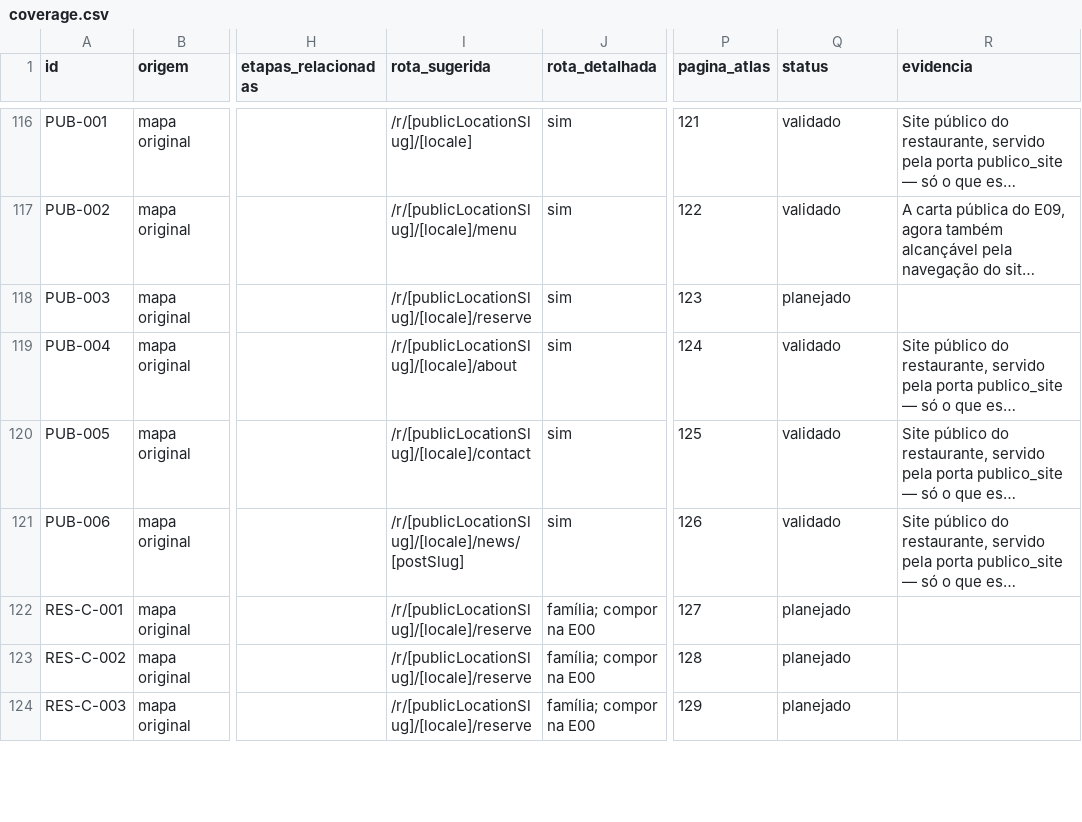
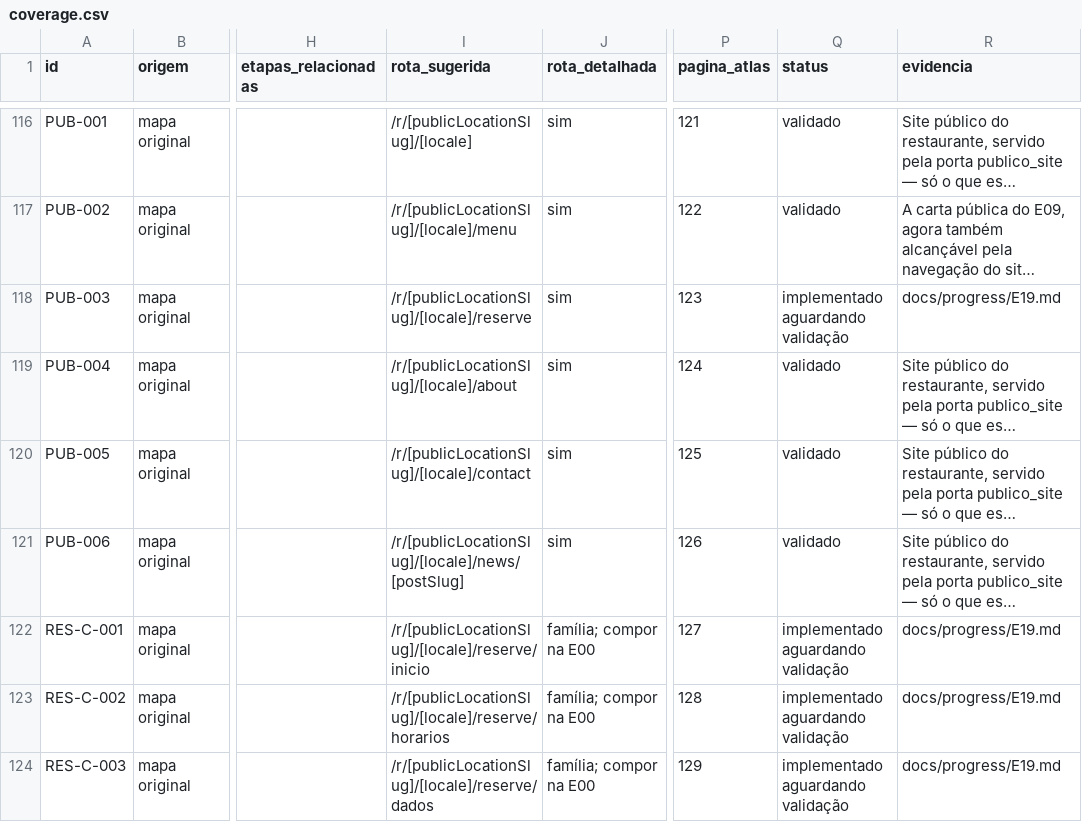
Before and after one commit to wilberstaedt/bossaos, a CSV file: docs/progress/coverage.csv, drawn as a sheet; only a part is shown, gaps mark what is left out; long unchanged cells end in …; the diff covers the shown part only; the diff names each change by its address in the sheet, - before the commit and + after, or states it on an @@ line.

Commit message:
As 6 telas do E18 passam a validado no coverage - faltava-me isto na assinatura
O ficheiro leva tambem as 11 linhas do E19 que o JR marcou como implementado
aguardando validacao, com evidencia. Nao as separo porque o coverage.csv e
estado partilhado e o add -p nao existe aqui; a afirmacao delas e verdadeira e
o contador nao as conta como entregues.

```diff
--- a/docs/progress/coverage.csv
+++ b/docs/progress/coverage.csv
-Q118 (status): planejado
+Q118 (status): implementado aguardando validação
-R118 (evidencia): (empty)
+R118 (evidencia): docs/progress/E19.md
-I122 (rota_sugerida): /r/[publicLocationSlug]/[locale]/reserve
+I122 (rota_sugerida): /r/[publicLocationSlug]/[locale]/reserve/inicio
-Q122:Q124 (status): planejado
+Q122:Q124 (status): implementado aguardando validação
-R122:R124 (evidencia): (empty)
+R122:R124 (evidencia): docs/progress/E19.md
-I123 (rota_sugerida): /r/[publicLocationSlug]/[locale]/reserve
+I123 (rota_sugerida): /r/[publicLocationSlug]/[locale]/reserve/horarios
-I124 (rota_sugerida): /r/[publicLocationSlug]/[locale]/reserve
+I124 (rota_sugerida): /r/[publicLocationSlug]/[locale]/reserve/dados
```
Also changed, not shown: 33 edited cells elsewhere in this file.
